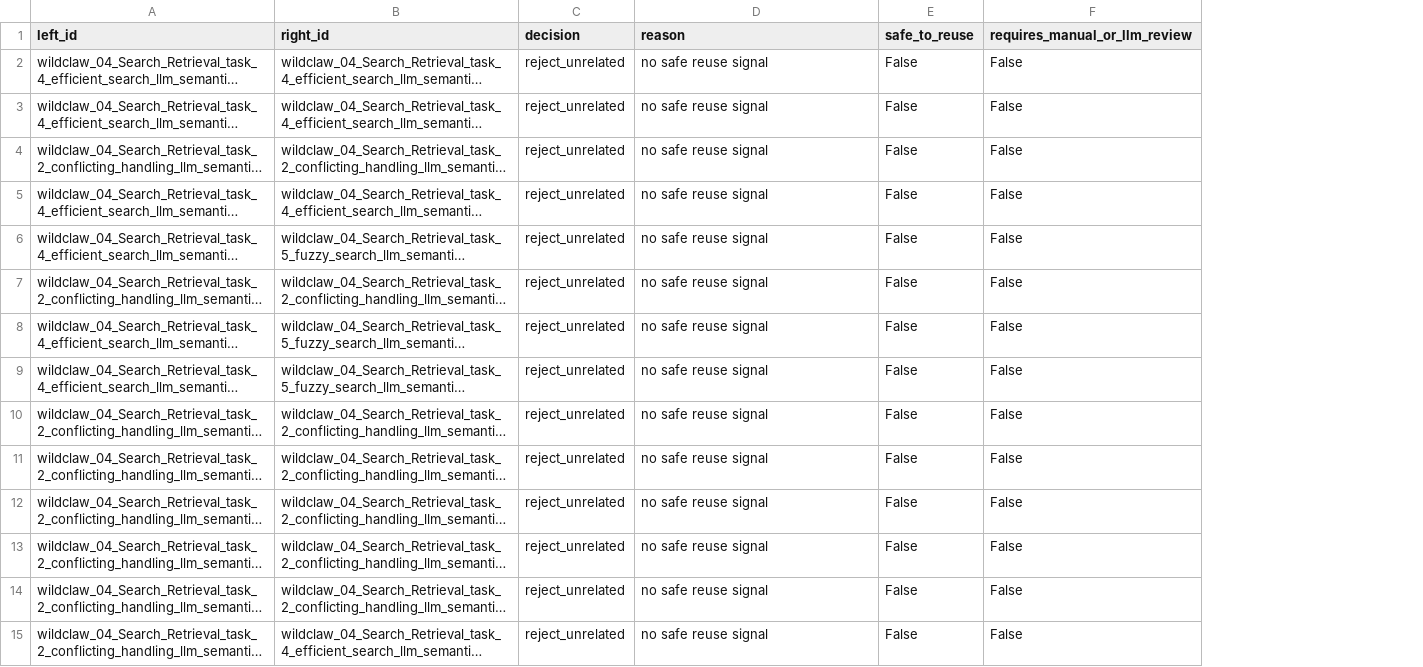
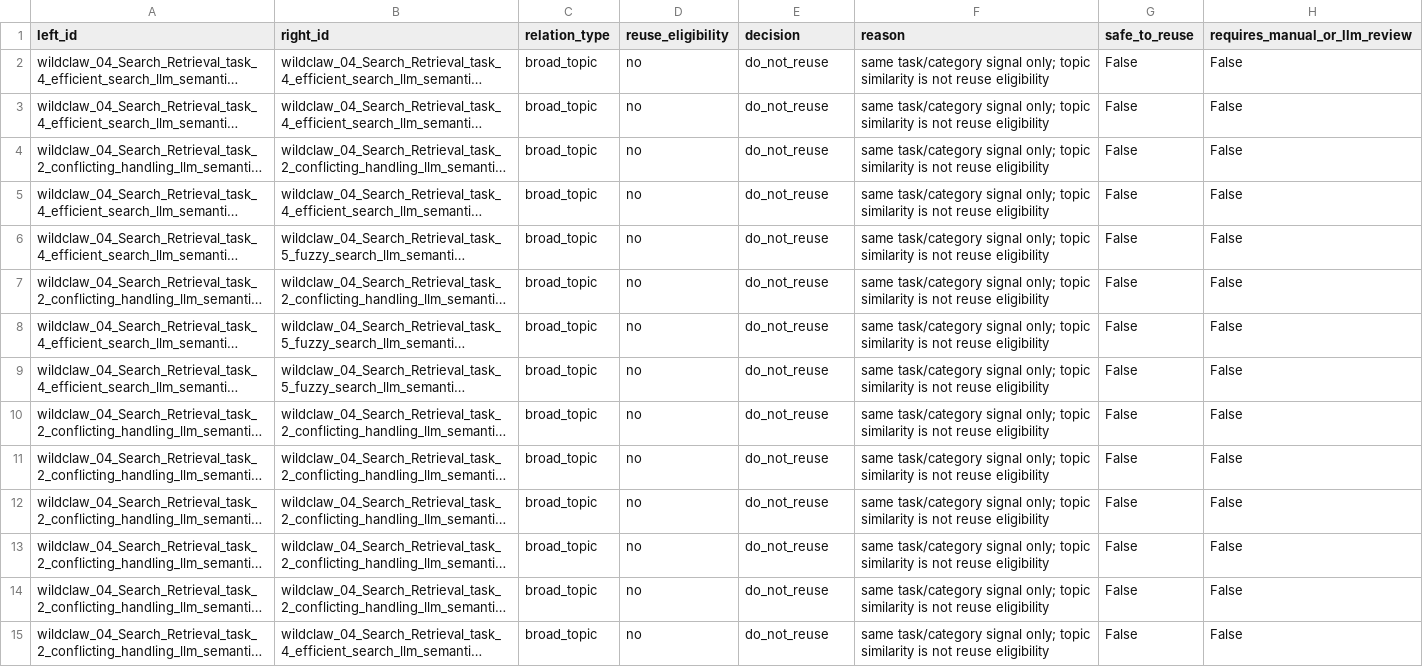
Before and after one commit to Nyannyan222/openclaw-sglang-prefix-cache, a CSV file: benchmark_results/noc_subcontext_manager_smoke/reuse_decisions.csv, drawn as a sheet; only a part is shown; long unchanged cells end in …; addresses are those after the commit; the diff covers the shown part only; the diff names each change by its address in the sheet, - before the commit and + after, or states it on an @@ line.

Commit message:
Separate relevance and reuse relations

```diff
--- a/benchmark_results/noc_subcontext_manager_smoke/reuse_decisions.csv
+++ b/benchmark_results/noc_subcontext_manager_smoke/reuse_decisions.csv
+column C (relation_type), rows 2-15: all broad_topic
+column D (reuse_eligibility), rows 2-15: all no
-E2:E15 (decision): reject_unrelated
+E2:E15 (decision): do_not_reuse
-F2:F15 (reason): no safe reuse signal
+F2:F15 (reason): same task/category signal only; topic similarity is not reuse eligibility
```
Also changed, not shown: 62 edited cells elsewhere in this file, 7 other files.
